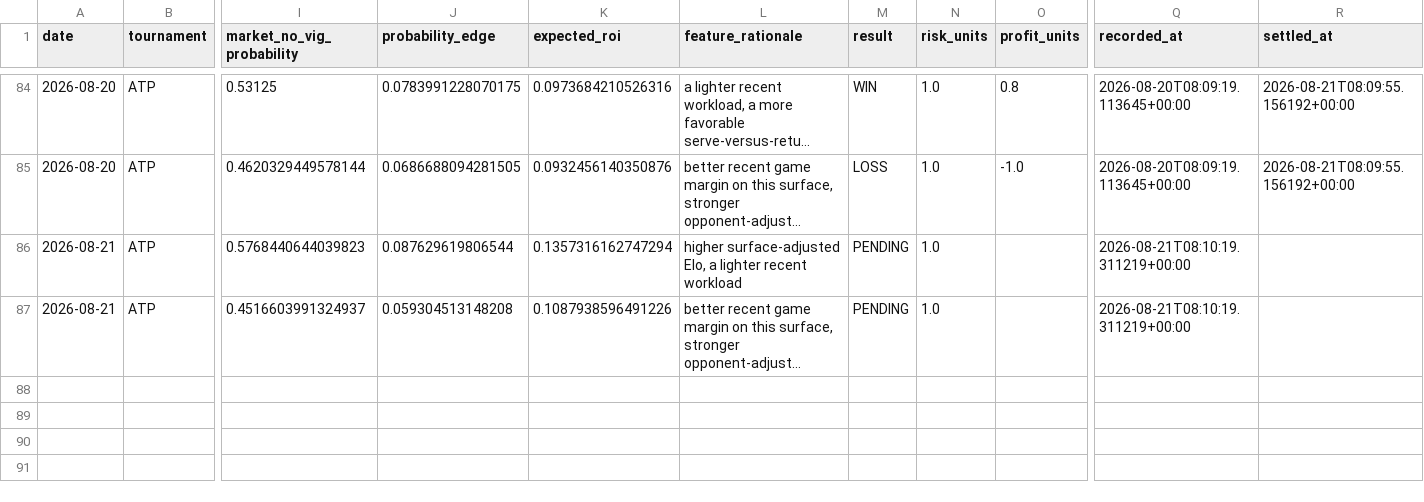
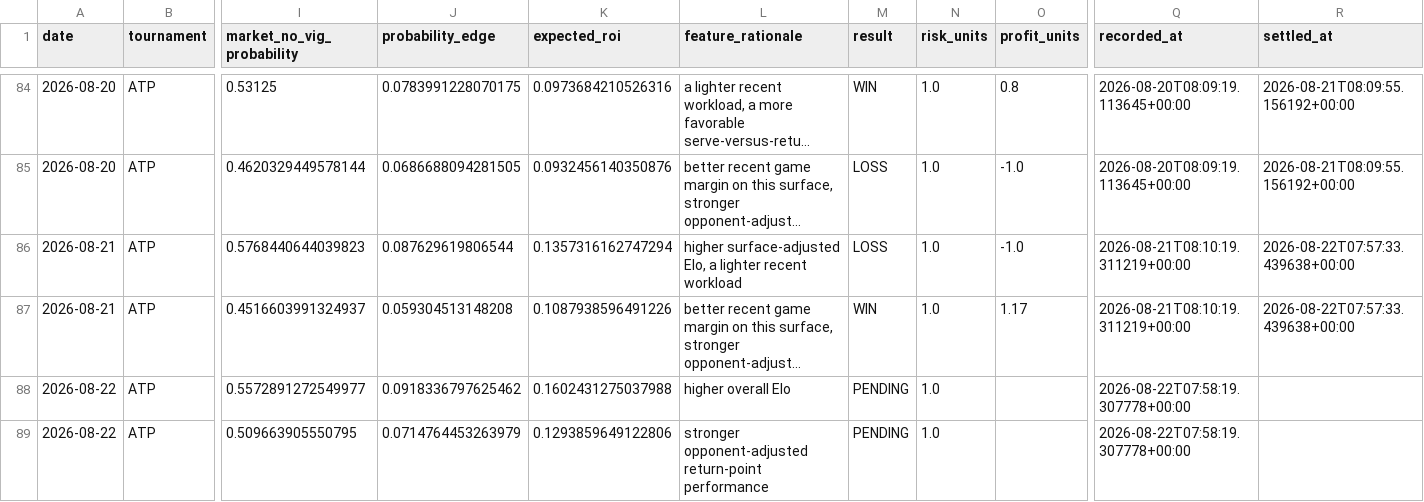
Before and after one commit to dchang0611/tennis-spread-model, a CSV file: tennis_model_output/spread_results_history.csv, drawn as a sheet; only a part is shown, gaps mark what is left out; long unchanged cells end in …; rows hold the shown columns only; the diff names each change by its address in the sheet, - before the commit and + after, or states it on an @@ line.

```diff
--- a/tennis_model_output/spread_results_history.csv
+++ b/tennis_model_output/spread_results_history.csv
-M86 (result): PENDING
+M86 (result): LOSS
-O86 (profit_units): (empty)
+O86 (profit_units): -1.0
-R86:R87 (settled_at): (empty)
+R86:R87 (settled_at): 2026-08-22T07:57:33.439638+00:00
-M87 (result): PENDING
+M87 (result): WIN
-O87 (profit_units): (empty)
+O87 (profit_units): 1.17
+row 88: 2026-08-22 | ATP | 0.5572891272549977 | 0.0918336797625462 | 0.1602431275037988 | higher overall Elo | PENDING | 1.0 |  | 2026-08-22T07:58:19.307778+00:00
+row 89: 2026-08-22 | ATP | 0.509663905550795 | 0.0714764453263979 | 0.1293859649122806 | stronger opponent-adjusted return-point performance | PENDING | 1.0 |  | 2026-08-22T07:58:19.307778+00:00
```
Also changed, not shown: data/novig_spreads.csv, 2 other files.
